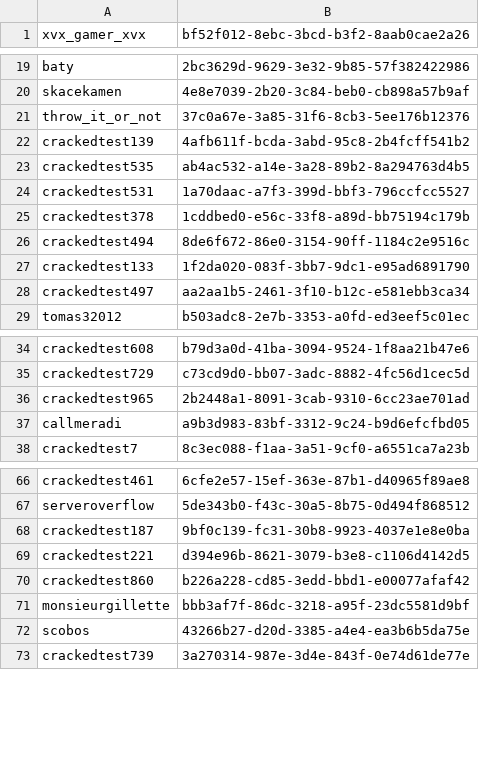
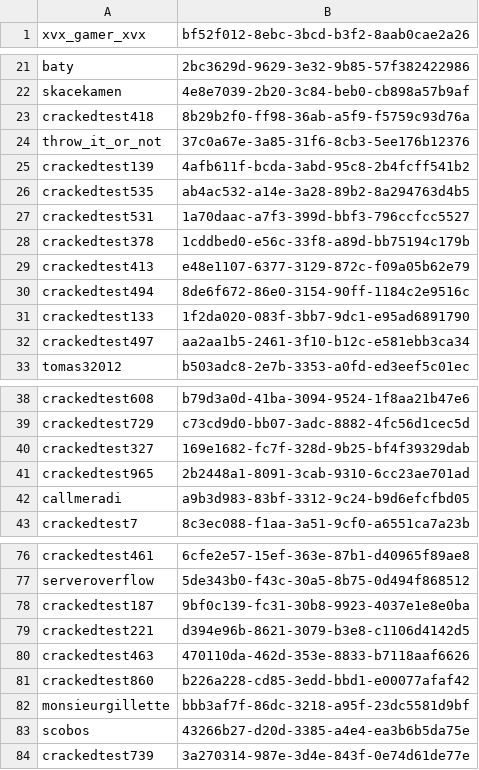
Before and after one commit to ISCCTU/isc-minecraft, a CSV file: plugins/Essentials/usermap.csv, drawn as a sheet; only a part is shown, gaps mark what is left out; the diff covers the shown part only; the diff names each change by its address in the sheet, - before the commit and + after, or states it on an @@ line.

```diff
--- a/plugins/Essentials/usermap.csv
+++ b/plugins/Essentials/usermap.csv
+row 23: crackedtest418 | 8b29b2f0-ff98-36ab-a5f9-f5759c93d76a
+row 29: crackedtest413 | e48e1107-6377-3129-872c-f09a05b62e79
+row 40: crackedtest327 | 169e1682-fc7f-328d-9b25-bf4f39329dab
+row 80: crackedtest463 | 470110da-462d-353e-8833-b7118aaf6626
```
Also changed, not shown: 9 added rows elsewhere in this file, 32 other files.
